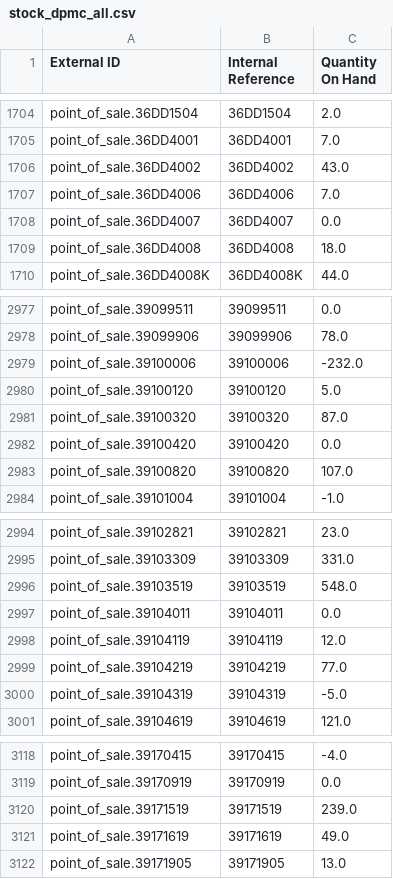
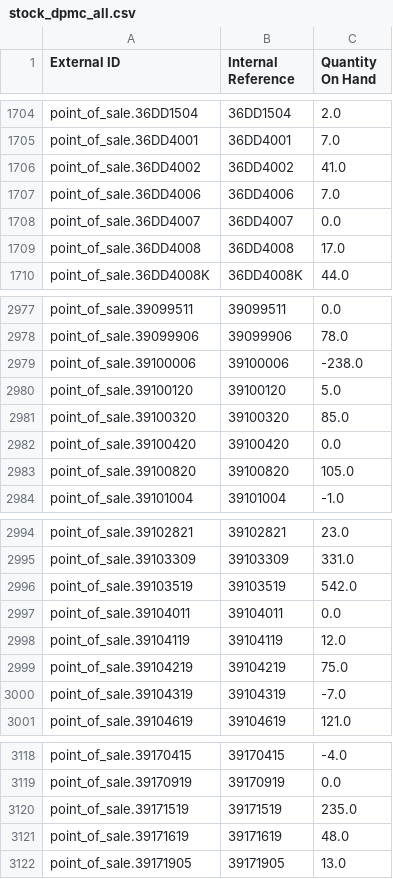
Before and after one commit to YohanAvishke/multi-bajaj-mgt, a CSV file: data/stock/stock_dpmc_all.csv, drawn as a sheet; only a part is shown, gaps mark what is left out; the diff covers the shown part only.

```diff
--- a/data/stock/stock_dpmc_all.csv
+++ b/data/stock/stock_dpmc_all.csv
@@ -1705,6 +1705,6 @@ point_of_sale.36DD1504,36DD1504,2.0
 point_of_sale.36DD4001,36DD4001,7.0
-point_of_sale.36DD4002,36DD4002,43.0
+point_of_sale.36DD4002,36DD4002,41.0
 point_of_sale.36DD4006,36DD4006,7.0
 point_of_sale.36DD4007,36DD4007,0.0
-point_of_sale.36DD4008,36DD4008,18.0
+point_of_sale.36DD4008,36DD4008,17.0
 point_of_sale.36DD4008K,36DD4008K,44.0
@@ -2978,7 +2978,7 @@ point_of_sale.39099511,39099511,0.0
 point_of_sale.39099906,39099906,78.0
-point_of_sale.39100006,39100006,-232.0
+point_of_sale.39100006,39100006,-238.0
 point_of_sale.39100120,39100120,5.0
-point_of_sale.39100320,39100320,87.0
+point_of_sale.39100320,39100320,85.0
 point_of_sale.39100420,39100420,0.0
-point_of_sale.39100820,39100820,107.0
+point_of_sale.39100820,39100820,105.0
 point_of_sale.39101004,39101004,-1.0
@@ -2995,7 +2995,7 @@ point_of_sale.39102821,39102821,23.0
 point_of_sale.39103309,39103309,331.0
-point_of_sale.39103519,39103519,548.0
+point_of_sale.39103519,39103519,542.0
 point_of_sale.39104011,39104011,0.0
 point_of_sale.39104119,39104119,12.0
-point_of_sale.39104219,39104219,77.0
-point_of_sale.39104319,39104319,-5.0
+point_of_sale.39104219,39104219,75.0
+point_of_sale.39104319,39104319,-7.0
 point_of_sale.39104619,39104619,121.0
@@ -3119,4 +3119,4 @@ point_of_sale.39170415,39170415,-4.0
 point_of_sale.39170919,39170919,0.0
-point_of_sale.39171519,39171519,239.0
-point_of_sale.39171619,39171619,49.0
+point_of_sale.39171519,39171519,235.0
+point_of_sale.39171619,39171619,48.0
 point_of_sale.39171905,39171905,13.0
```
Also changed, not shown: 75 edited cells elsewhere in this file, 6 other files.
